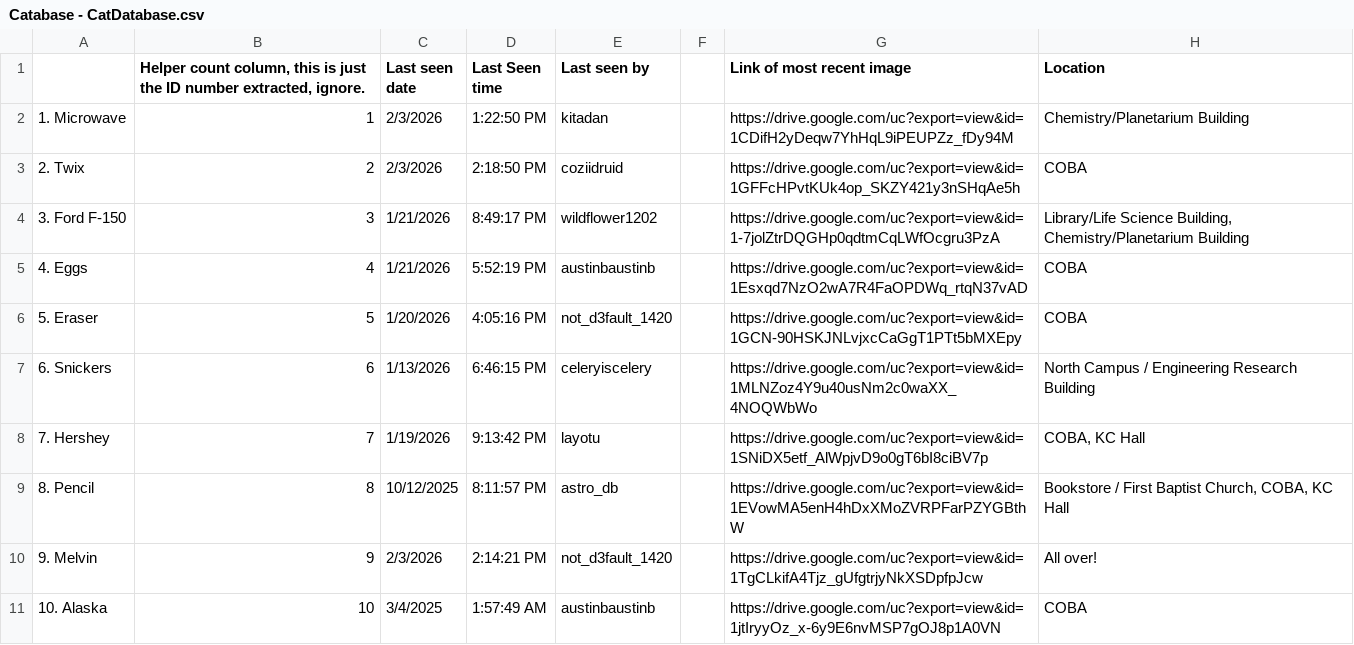
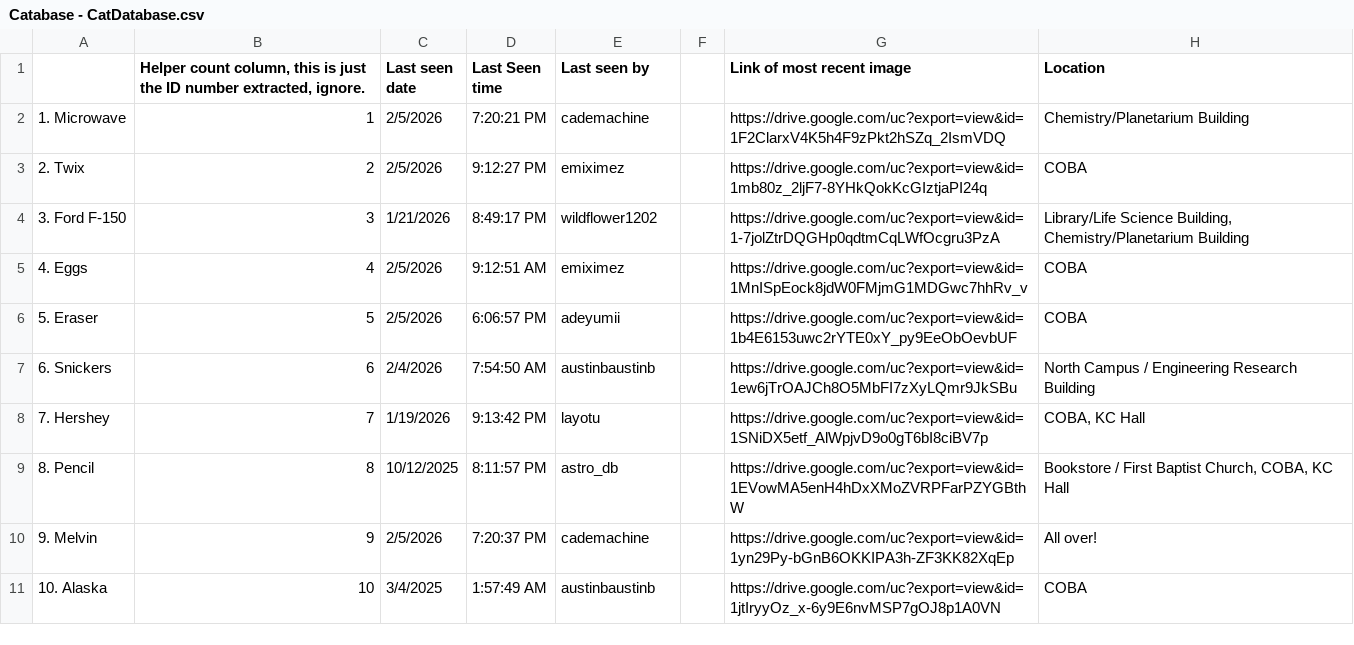
Before and after one commit to Austin-J-B/PyTomCat, a CSV file: Catabase - CatDatabase.csv, drawn as a sheet; only a part is shown; the diff covers the shown part only; the diff names each change by its address in the sheet, - before the commit and + after, or states it on an @@ line.

```diff
--- a/Catabase - CatDatabase.csv
+++ b/Catabase - CatDatabase.csv
-C2:C3 (Last seen date): 2/3/2026
+C2:C3 (Last seen date): 2/5/2026
-D2 (Last Seen time): 1:22:50 PM
+D2 (Last Seen time): 7:20:21 PM
-E2 (Last seen by): kitadan
+E2 (Last seen by): cademachine
-G2 (Link of most recent image): https://drive.google.com/uc?export=view&id=1CDifH2yDeqw7YhHqL9iPEUPZz_fDy94M
+G2 (Link of most recent image): https://drive.google.com/uc?export=view&id=1F2ClarxV4K5h4F9zPkt2hSZq_2IsmVDQ
-D3 (Last Seen time): 2:18:50 PM
+D3 (Last Seen time): 9:12:27 PM
-E3 (Last seen by): coziidruid
+E3 (Last seen by): emiximez
-G3 (Link of most recent image): https://drive.google.com/uc?export=view&id=1GFFcHPvtKUk4op_SKZY421y3nSHqAe5h
+G3 (Link of most recent image): https://drive.google.com/uc?export=view&id=1mb80z_2ljF7-8YHkQokKcGIztjaPI24q
-C5 (Last seen date): 1/21/2026
+C5 (Last seen date): 2/5/2026
-D5 (Last Seen time): 5:52:19 PM
+D5 (Last Seen time): 9:12:51 AM
-E5 (Last seen by): austinbaustinb
+E5 (Last seen by): emiximez
-G5 (Link of most recent image): https://drive.google.com/uc?export=view&id=1Esxqd7NzO2wA7R4FaOPDWq_rtqN37vAD
+G5 (Link of most recent image): https://drive.google.com/uc?export=view&id=1MnISpEock8jdW0FMjmG1MDGwc7hhRv_v
-C6 (Last seen date): 1/20/2026
+C6 (Last seen date): 2/5/2026
-D6 (Last Seen time): 4:05:16 PM
+D6 (Last Seen time): 6:06:57 PM
-E6 (Last seen by): not_d3fault_1420
+E6 (Last seen by): adeyumii
-G6 (Link of most recent image): https://drive.google.com/uc?export=view&id=1GCN-90HSKJNLvjxcCaGgT1PTt5bMXEpy
+G6 (Link of most recent image): https://drive.google.com/uc?export=view&id=1b4E6153uwc2rYTE0xY_py9EeObOevbUF
-C7 (Last seen date): 1/13/2026
+C7 (Last seen date): 2/4/2026
-D7 (Last Seen time): 6:46:15 PM
+D7 (Last Seen time): 7:54:50 AM
-E7 (Last seen by): celeryiscelery
+E7 (Last seen by): austinbaustinb
-G7 (Link of most recent image): https://drive.google.com/uc?export=view&id=1MLNZoz4Y9u40usNm2c0waXX_4NOQWbWo
+G7 (Link of most recent image): https://drive.google.com/uc?export=view&id=1ew6jTrOAJCh8O5MbFI7zXyLQmr9JkSBu
-C10 (Last seen date): 2/3/2026
+C10 (Last seen date): 2/5/2026
-D10 (Last Seen time): 2:14:21 PM
+D10 (Last Seen time): 7:20:37 PM
-E10 (Last seen by): not_d3fault_1420
+E10 (Last seen by): cademachine
-G10 (Link of most recent image): https://drive.google.com/uc?export=view&id=1TgCLkifA4Tjz_gUfgtrjyNkXSDpfpJcw
+G10 (Link of most recent image): https://drive.google.com/uc?export=view&id=1yn29Py-bGnB6OKKIPA3h-ZF3KK82XqEp
```
Also changed, not shown: 1 added row and 152 edited cells elsewhere in this file, 19 other files.
